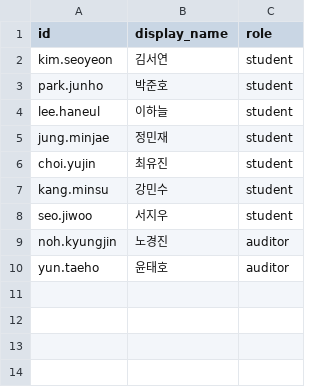
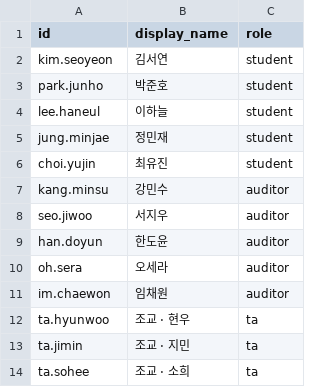
Before and after one commit to youngjuene/CTP49906_2026, a CSV file: feedback-atlas/roster.example.csv, drawn as a sheet.

```diff
--- a/feedback-atlas/roster.example.csv
+++ b/feedback-atlas/roster.example.csv
@@ -6,5 +6,9 @@ jung.minjae,정민재,student
 choi.yujin,최유진,student
-kang.minsu,강민수,student
-seo.jiwoo,서지우,student
-noh.kyungjin,노경진,auditor
-yun.taeho,윤태호,auditor
+kang.minsu,강민수,auditor
+seo.jiwoo,서지우,auditor
+han.doyun,한도윤,auditor
+oh.sera,오세라,auditor
+im.chaewon,임채원,auditor
+ta.hyunwoo,조교 · 현우,ta
+ta.jimin,조교 · 지민,ta
+ta.sohee,조교 · 소희,ta
```
Also changed, not shown: 5 other files.
